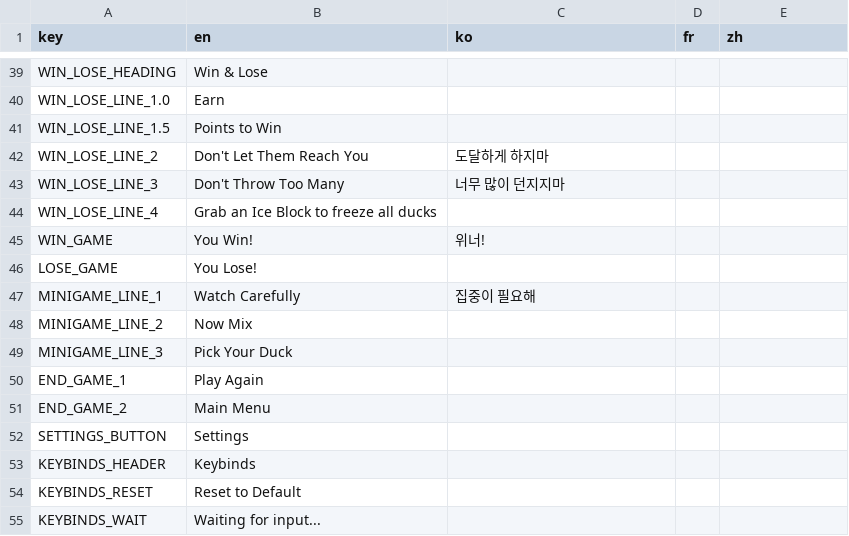
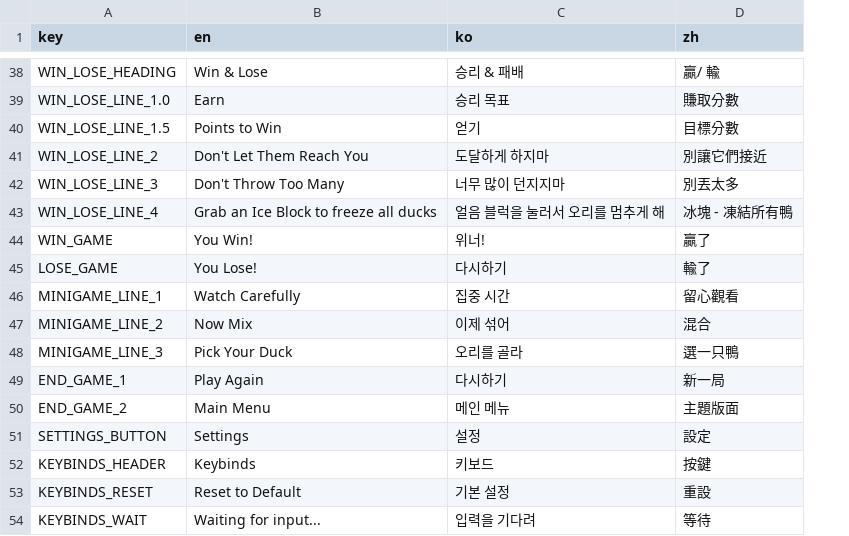
Before and after one commit to CamComDuck/TapTheDucks, a CSV file: project/title/translations/Translations - Sheet1.csv, drawn as a sheet; only a part is shown, gaps mark what is left out; removed rows and columns are numbered as before the commit, all else as after; the diff covers the shown part only; the diff names each change by its address in the sheet, - before the commit and + after, or states it on an @@ line.

```diff
--- a/project/title/translations/Translations - Sheet1.csv
+++ b/project/title/translations/Translations - Sheet1.csv
-column D (fr), empty
-C38 (ko): (empty)
+C38 (ko): 승리 & 패배
-D38 (zh): (empty)
+D38 (zh): 贏/ 輸
-C39 (ko): (empty)
+C39 (ko): 승리 목표
-D39 (zh): (empty)
+D39 (zh): 賺取分數
-C40 (ko): (empty)
+C40 (ko): 얻기
-D40 (zh): (empty)
+D40 (zh): 目標分數
-D41 (zh): (empty)
+D41 (zh): 別讓它們接近
-D42 (zh): (empty)
+D42 (zh): 別丟太多
-C43 (ko): (empty)
+C43 (ko): 얼음 블럭을 눌러서 오리를 멈추게 해
-D43 (zh): (empty)
+D43 (zh): 冰塊 - 凍結所有鴨
-D44 (zh): (empty)
+D44 (zh): 贏了
-C45 (ko): (empty)
+C45 (ko): 다시하기
-D45 (zh): (empty)
+D45 (zh): 輸了
-C46 (ko): 집중이 필요해
+C46 (ko): 집중 시간
-D46 (zh): (empty)
+D46 (zh): 留心觀看
-C47 (ko): (empty)
+C47 (ko): 이제 섞어
-D47 (zh): (empty)
+D47 (zh): 混合
-C48 (ko): (empty)
+C48 (ko): 오리를 골라
-D48 (zh): (empty)
+D48 (zh): 選一只鴨
-C49 (ko): (empty)
+C49 (ko): 다시하기
-D49 (zh): (empty)
+D49 (zh): 新一局
-C50 (ko): (empty)
+C50 (ko): 메인 메뉴
-D50 (zh): (empty)
+D50 (zh): 主題版面
-C51 (ko): (empty)
+C51 (ko): 설정
-D51 (zh): (empty)
+D51 (zh): 設定
-C52 (ko): (empty)
+C52 (ko): 키보드
-D52 (zh): (empty)
+D52 (zh): 按鍵
-C53 (ko): (empty)
+C53 (ko): 기본 설정
-D53 (zh): (empty)
+D53 (zh): 重設
-C54 (ko): (empty)
+C54 (ko): 입력을 기다려
-D54 (zh): (empty)
+D54 (zh): 等待
```
Also changed, not shown: 11 added rows, 12 removed rows and 34 edited cells elsewhere in this file, 10 other files.
